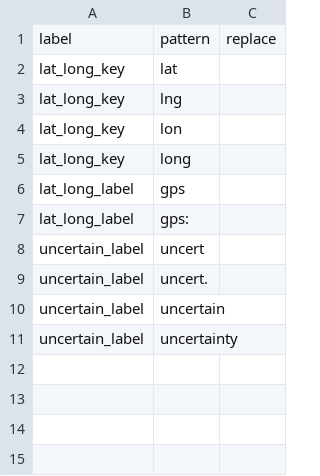
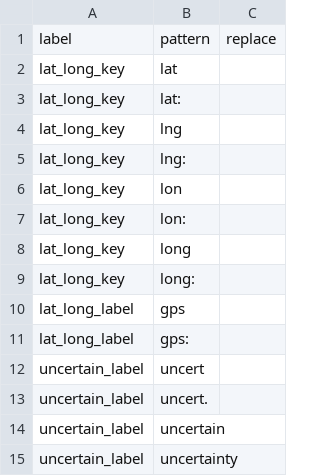
Before and after one commit to rafelafrance/traiter, a CSV file: traiter/pylib/rules/terms/lat_long_terms.csv, drawn as a sheet; the diff names each change by its address in the sheet, - before the commit and + after, or states it on an @@ line.

```diff
--- a/traiter/pylib/rules/terms/lat_long_terms.csv
+++ b/traiter/pylib/rules/terms/lat_long_terms.csv
+row 3: lat_long_key | lat:
+row 5: lat_long_key | lng:
+row 7: lat_long_key | lon:
+row 9: lat_long_key | long:
```
Also changed, not shown: traiter/pylib/rules/terms/name_terms.csv, 3 other files.
